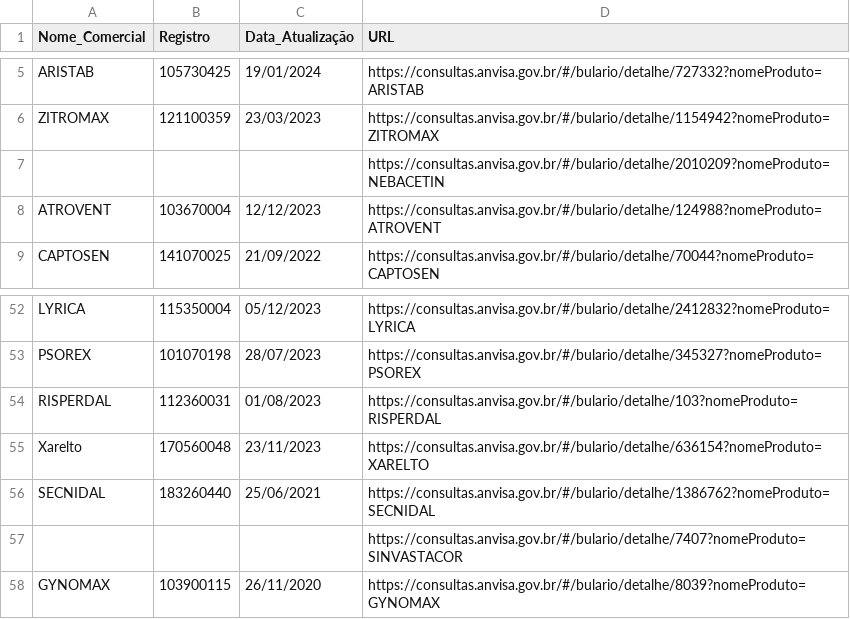
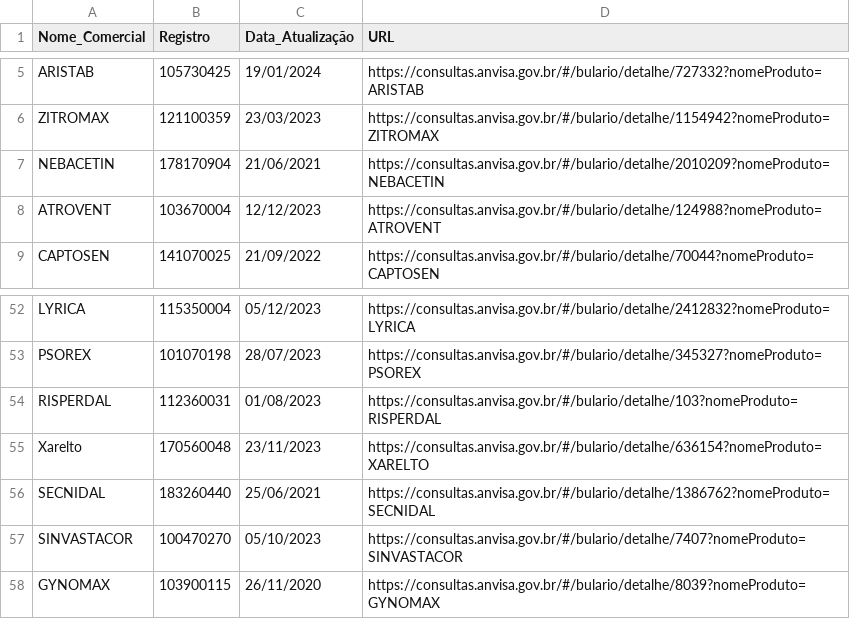
Before and after one commit to Diorgerb/DADOSreg, a CSV file: StatusBulasReferencia.csv, drawn as a sheet; only a part is shown, gaps mark what is left out; removed rows and columns are numbered as before the commit, all else as after; the diff names each change by its address in the sheet, - before the commit and + after, or states it on an @@ line.

Commit message:
Atualizando arquivo CSV com informações extraídas

```diff
--- a/StatusBulasReferencia.csv
+++ b/StatusBulasReferencia.csv
-row 7:  |  |  | https://consultas.anvisa.gov.br/#/bulario/detalhe/2010209?nomeProduto=NEBACETIN
+row 7: NEBACETIN | 178170904 | 21/06/2021 | https://consultas.anvisa.gov.br/#/bulario/detalhe/2010209?nomeProduto=NEBACETIN
-row 57:  |  |  | https://consultas.anvisa.gov.br/#/bulario/detalhe/7407?nomeProduto=SINVASTACOR
+row 57: SINVASTACOR | 100470270 | 05/10/2023 | https://consultas.anvisa.gov.br/#/bulario/detalhe/7407?nomeProduto=SINVASTACOR
```
